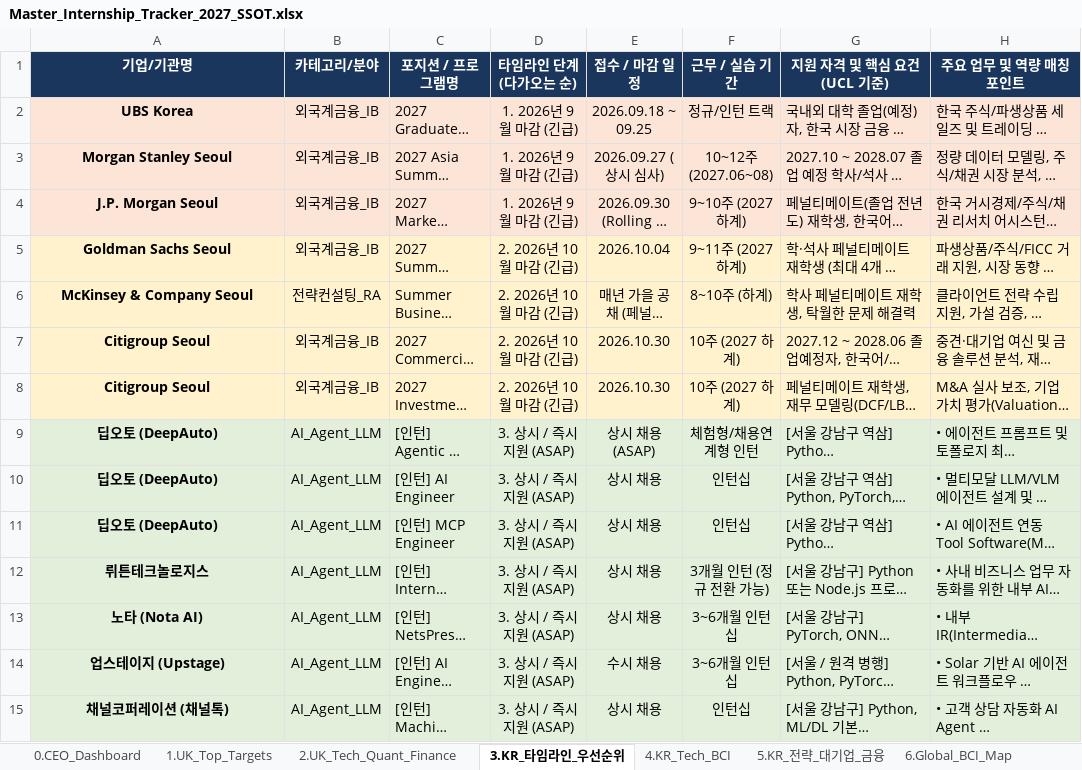
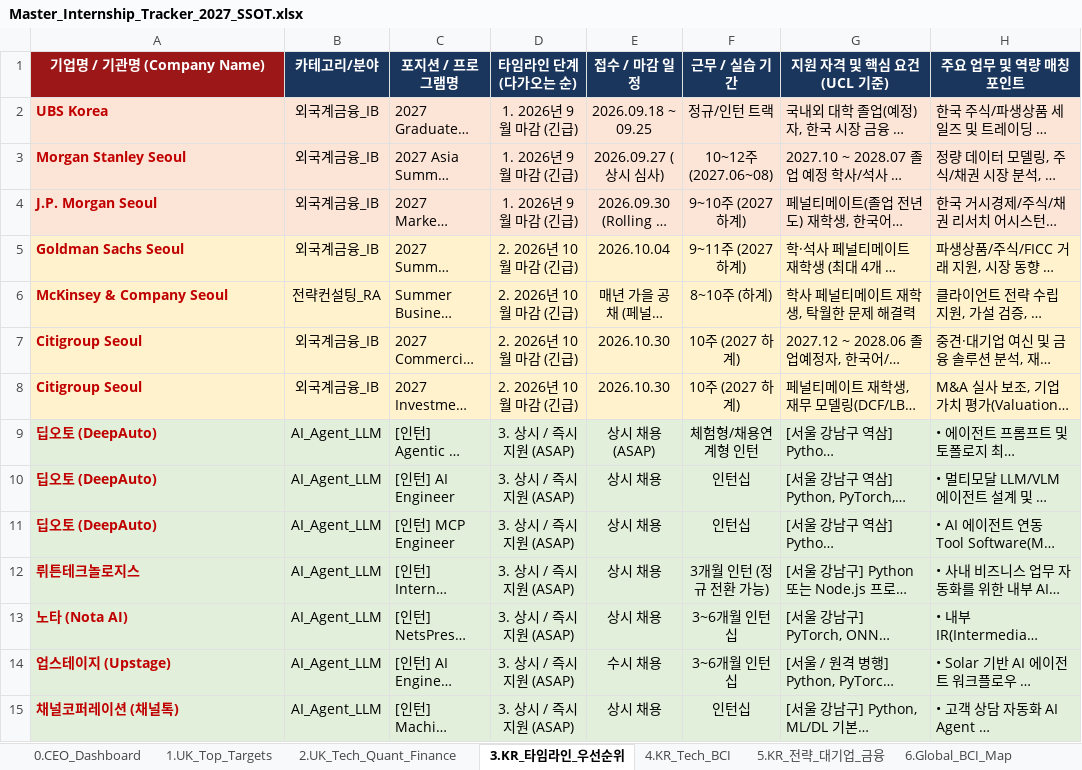
Before and after one commit to canadaofbin-netizen/Internship-Dashboard, an Excel workbook: Master_Internship_Tracker_2027_SSOT.xlsx, sheet 3.KR_타임라인_우선순위, drawn as a sheet; only a part is shown; long unchanged cells end in …; values as stored, in another font and other column widths than the file's, no borders; the diff covers the shown part only; the diff names each change by its address in the sheet, - before the commit and + after, or states it on an @@ line.

Commit message:
feat(ssot): enhance company name visibility, prominent headers, freeze panes, and excel dropdowns across all 8 sheets

```diff
--- a/Master_Internship_Tracker_2027_SSOT.xlsx (sheet 3.KR_타임라인_우선순위)
+++ b/Master_Internship_Tracker_2027_SSOT.xlsx (sheet 3.KR_타임라인_우선순위)
-A1: 기업/기관명
+A1: 기업명 / 기관명 (Company Name)
-A1 fill: #1B365D
+A1 fill: #9C1818
@@ A2:A15 text colour: black → #C00000, alignment: center → left @@
```
Also changed, not shown: cell formats elsewhere in this sheet, sheet 2.UK_Tech_Quant_Finance, sheet 4.KR_Tech_BCI, sheet 5.KR_전략_대기업_금융, sheet 1.UK_Top_Targets, sheet 6.Global_BCI_Map, sheet 7.BCI_Research_DB, 2 other files.
